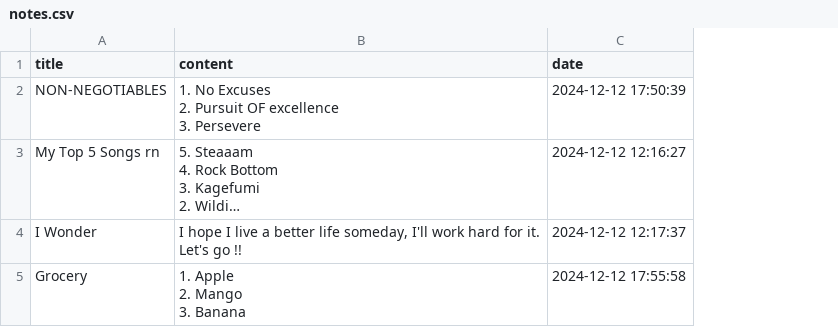
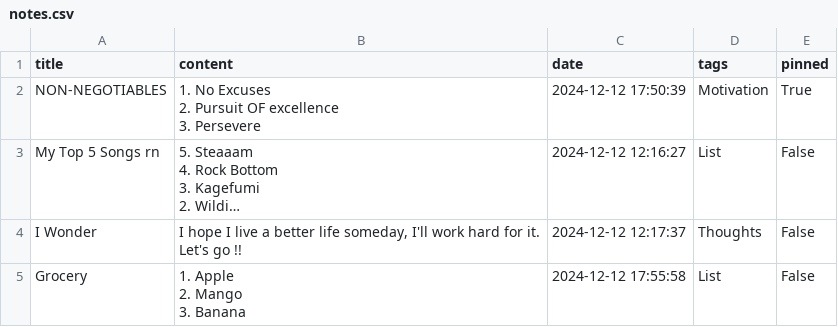
Before and after one commit to CorpoFechado/Ruffy_Project, a CSV file: notes.csv, drawn as a sheet; long unchanged cells end in …; the diff names each change by its address in the sheet, - before the commit and + after, or states it on an @@ line.

```diff
--- a/notes.csv
+++ b/notes.csv
+column D (tags), rows 2-5: Motivation | List | Thoughts | List
+column E (pinned), rows 2-5: True | False | False | False
```
Also changed, not shown: 2 other files.
